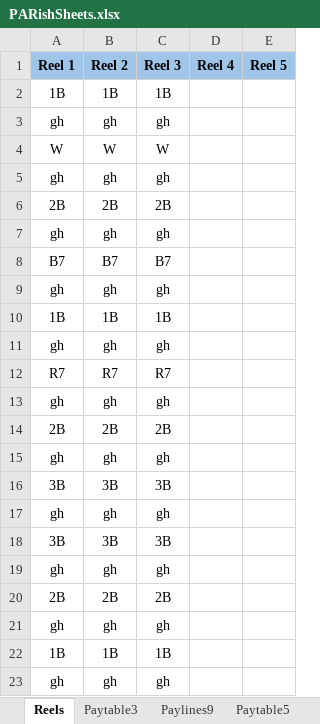
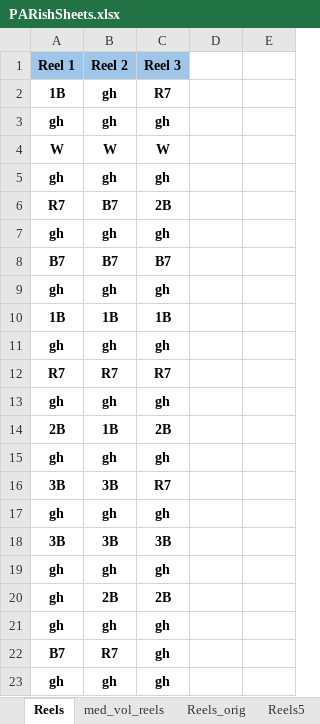
Before and after one commit to kenfuciousd/JD-Programming-examples, an Excel workbook: Python/math_slot_simulator/PARishSheets.xlsx, sheet Reels, drawn as a sheet; values as stored, in another font and other column widths than the file's, no borders; charts and pictures not drawn; removed rows and columns are numbered as before the commit, all else as after; the diff names each change by its address in the sheet, - before the commit and + after, or states it on an @@ line.

Commit message:
updating reel logic
reel logic build to allow 5,4, 3x reels in the reel data file.

```diff
--- a/Python/math_slot_simulator/PARishSheets.xlsx (sheet Reels)
+++ b/Python/math_slot_simulator/PARishSheets.xlsx (sheet Reels)
+sheet tab: med_vol_reels
+sheet tab: Reels_orig
+sheet tab: Reels5
-D1: Reel 4
+D1: (empty)
-D1:E1 fill: #9FC5E8
+D1:E1 fill: none
-E1: Reel 5
+E1: (empty)
-A2:C5 bold: off
+A2:C5 bold: on
-B2 (Reel 2): 1B
+B2 (Reel 2): gh
-C2 (Reel 3): 1B
+C2 (Reel 3): R7
-row 6: 2B | 2B | 2B
+row 6: R7 | B7 | 2B
-A7:C14 bold: off
+A7:C14 bold: on
-B14 (Reel 2): 2B
+B14 (Reel 2): 1B
@@ row 21 moved to row 15: gh @@
+row 16: 3B | 3B | R7
-A17:C19 bold: off
+A17:C19 bold: on
-row 18: 3B | 3B | 3B
+row 20: gh | 2B | 2B
-A21:C21 bold: off
+A21:C21 bold: on
-row 20: 2B | 2B | 2B
-row 22: 1B | 1B | 1B
+row 22: B7 | R7 | gh
-A23:C23 bold: off
+A23:C23 bold: on
```
Also changed, not shown: sheet Volatility Index, sheet WaysPays, sheet Paytable5, sheet Symbol Count, sheet Paylines9, sheet Paytable3, other sheet tabs, formulas that keep their value, charts or pictures, 3 other files.
